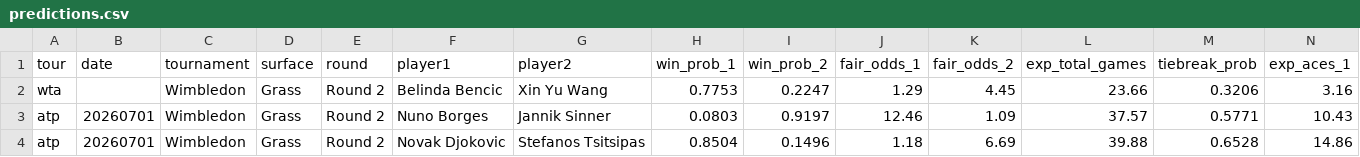
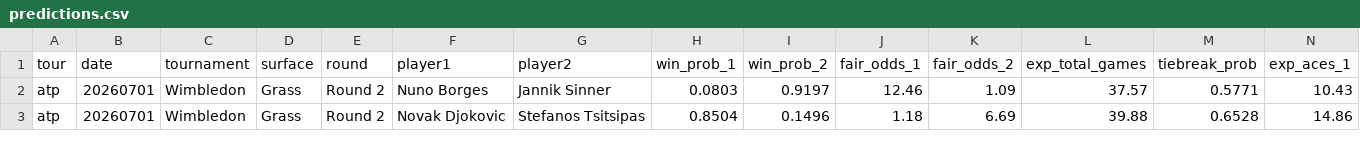
Before and after one commit to DanielTomaro13/Tennis-Modelling, a CSV file: reports/predictions.csv, drawn as a sheet; only a part is shown; rows hold the shown columns only; the diff names each change by its address in the sheet, - before the commit and + after, or states it on an @@ line.

```diff
--- a/reports/predictions.csv
+++ b/reports/predictions.csv
-row 2: wta |  | Wimbledon | Grass | Round 2 | Belinda Bencic | Xin Yu Wang | 0.7753 | 0.2247 | 1.29 | 4.45 | 23.66 | 0.3206 | 3.16
```
Also changed, not shown: data/fixtures.csv, 4 other files.
